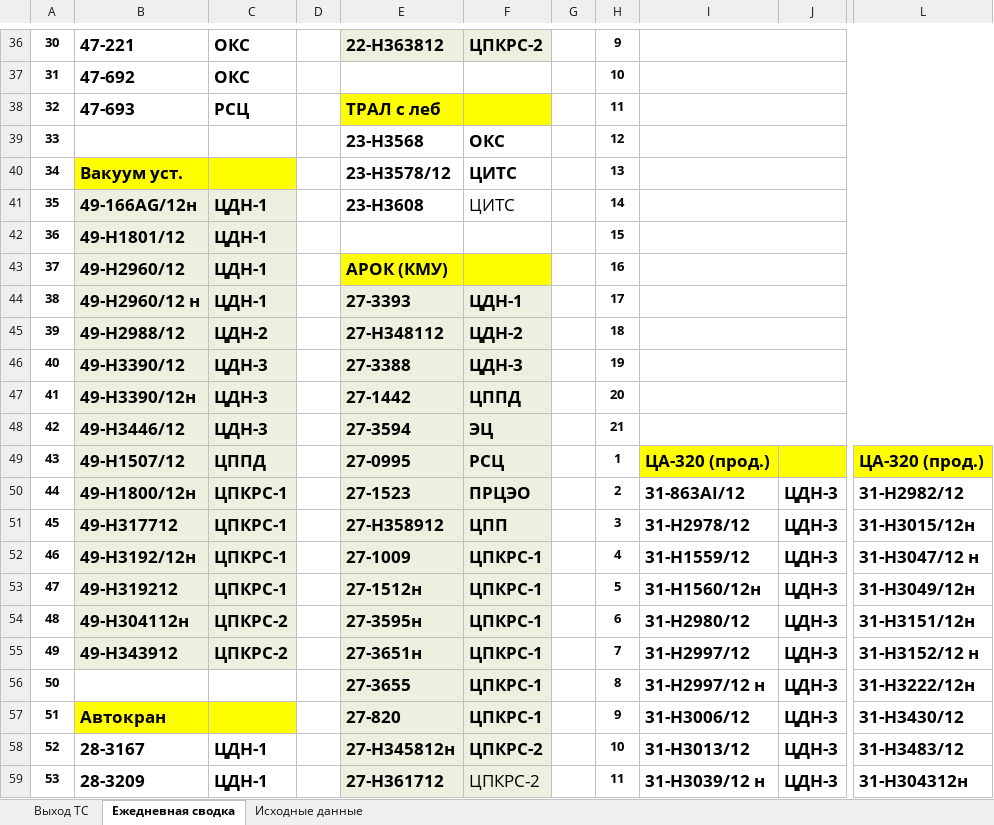
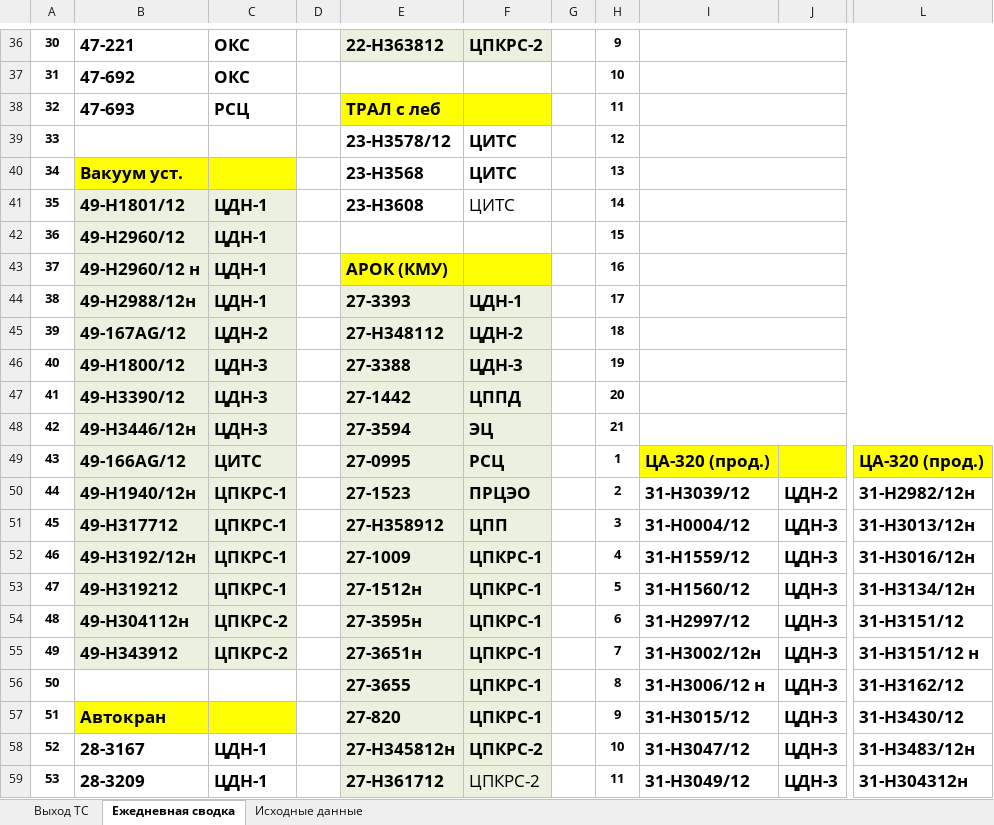
Before and after one commit to aura2889/summary, an Excel workbook: archive/2026-11-10/svod.xlsx, sheet Ежедневная сводка, drawn as a sheet; only a part is shown, gaps mark what is left out; values as stored, in another font and other column widths than the file's, no borders; the diff covers the shown part only; the diff names each change by its address in the sheet, - before the commit and + after, or states it on an @@ line.

```diff
--- a/archive/2026-11-10/svod.xlsx (sheet Ежедневная сводка)
+++ b/archive/2026-11-10/svod.xlsx (sheet Ежедневная сводка)
-E39: 23-Н3568
+E39: 23-H3578/12
-F39: ОКС
+F39: ЦИТС
-E40: 23-H3578/12
+E40: 23-Н3568
-B41: 49-166AG/12н
+B41: 49-Н1801/12
-B42: 49-Н1801/12
+B42: 49-Н2960/12
-B43: 49-Н2960/12
+B43: 49-Н2960/12 н
-B44: 49-Н2960/12 н
+B44: 49-Н2988/12н
-B45: 49-Н2988/12
+B45: 49-167AG/12
-B46: 49-Н3390/12
+B46: 49-Н1800/12
-B47: 49-Н3390/12н
+B47: 49-Н3390/12
-B48: 49-Н3446/12
+B48: 49-Н3446/12н
-B49: 49-Н1507/12
+B49: 49-166AG/12
-C49: ЦППД
+C49: ЦИТС
-B50: 49-Н1800/12н
+B50: 49-Н1940/12н
-I50: 31-863AI/12
+I50: 31-Н3039/12
-J50: ЦДН-3
+J50: ЦДН-2
-L50: 31-Н2982/12
+L50: 31-Н2982/12н
-I51: 31-H2978/12
+I51: 31-H0004/12
-L51: 31-Н3015/12н
+L51: 31-Н3013/12н
-L52: 31-Н3047/12 н
+L52: 31-Н3016/12н
-I53: 31-Н1560/12н
+I53: 31-Н1560/12
-L53: 31-Н3049/12н
+L53: 31-Н3134/12н
-I54: 31-Н2980/12
+I54: 31-Н2997/12
-L54: 31-Н3151/12н
+L54: 31-Н3151/12
-I55: 31-Н2997/12
+I55: 31-Н3002/12н
-L55: 31-Н3152/12 н
+L55: 31-Н3151/12 н
-I56: 31-Н2997/12 н
+I56: 31-Н3006/12 н
-L56: 31-Н3222/12н
+L56: 31-Н3162/12
-I57: 31-Н3006/12
+I57: 31-Н3015/12
-I58: 31-Н3013/12
+I58: 31-Н3047/12
-L58: 31-Н3483/12
+L58: 31-Н3483/12н
-I59: 31-Н3039/12 н
+I59: 31-Н3049/12
```
Also changed, not shown: 24 edited cells elsewhere in this sheet, sheet Исходные данные, sheet Выход ТС, raw/D3.xlsx, 5 other files.
